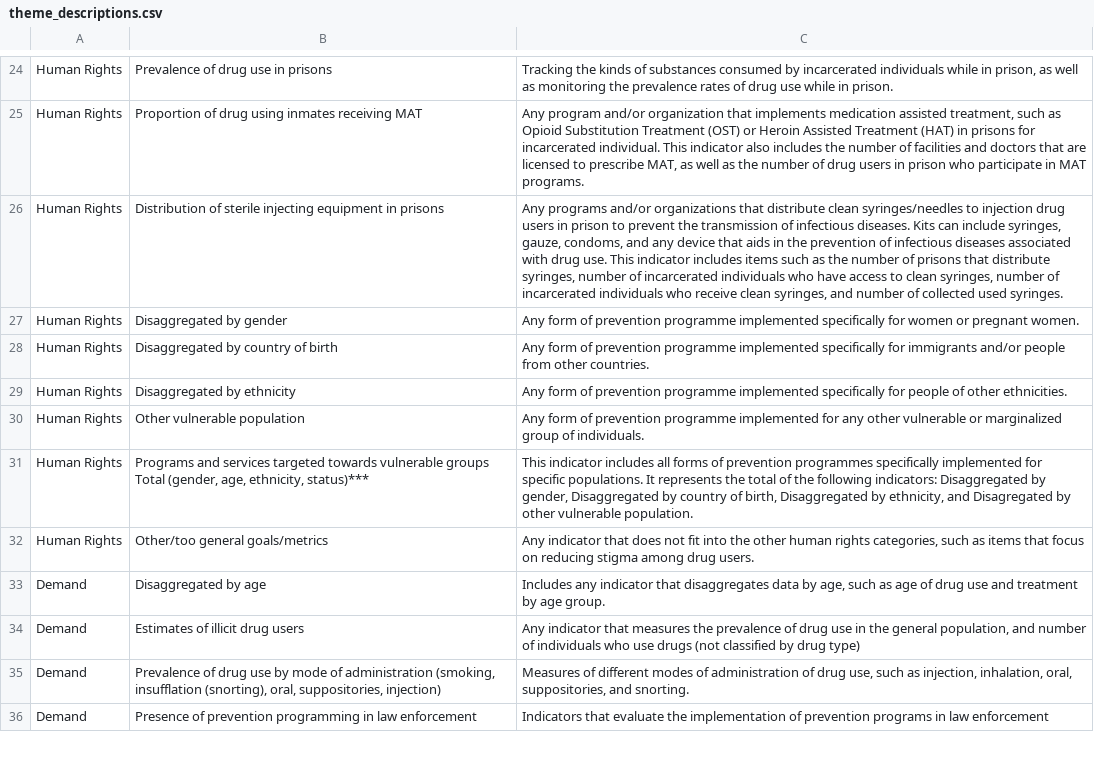
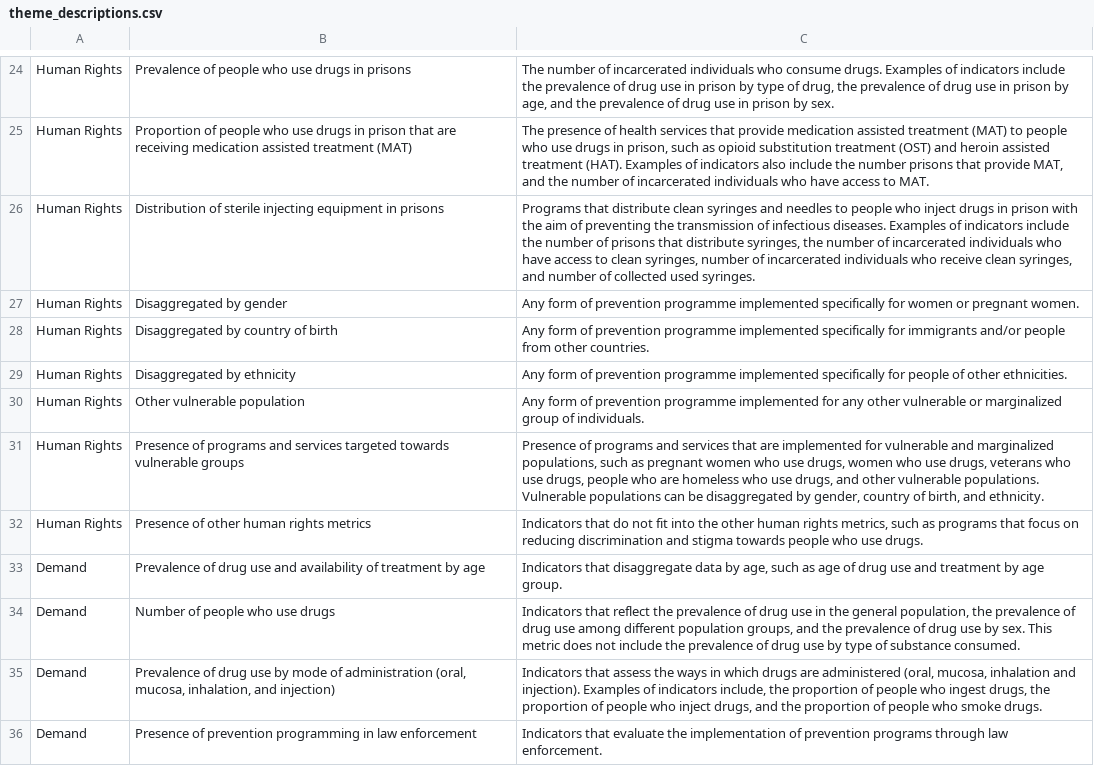
Before and after one commit to alisq/drug-policy, a CSV file: public/data/theme_descriptions.csv, drawn as a sheet; only a part is shown, gaps mark what is left out; the diff covers the shown part only; the diff names each change by its address in the sheet, - before the commit and + after, or states it on an @@ line.

```diff
--- a/public/data/theme_descriptions.csv
+++ b/public/data/theme_descriptions.csv
-B24: Prevalence of drug use in prisons
+B24: Prevalence of people who use drugs in prisons
-C24: Tracking the kinds of substances consumed by incarcerated individuals while in prison, as well as monitoring the prevalence rates of drug use while in prison.
+C24: The number of incarcerated individuals who consume drugs. Examples of indicators include the prevalence of drug use in prison by type of drug, the prevalence of drug use in prison by age, and the prevalence of drug use in prison by sex.
-B25: Proportion of drug using inmates receiving MAT
+B25: Proportion of people who use drugs in prison that are receiving medication assisted treatment (MAT)
-C25: Any program and/or organization that implements medication assisted treatment, such as Opioid Substitution Treatment (OST) or Heroin Assisted Treatment (HAT) in prisons for incarcerated individual. This indicator also includes the number of facilities and doctors that are licensed to prescribe MAT, as well as the number of drug users in prison who participate in MAT programs.
+C25: The presence of health services that provide medication assisted treatment (MAT) to people who use drugs in prison, such as opioid substitution treatment (OST) and heroin assisted treatment (HAT). Examples of indicators also include the number prisons that provide MAT, and the number of incarcerated individuals who have access to MAT.
-C26: Any programs and/or organizations that distribute clean syringes/needles to injection drug users in prison to prevent the transmission of infectious diseases. Kits can include syringes, gauze, condoms, and any device that aids in the prevention of infectious diseases associated with drug use. This indicator includes items such as the number of prisons that distribute syringes, number of…
+C26: Programs that distribute clean syringes and needles to people who inject drugs in prison with the aim of preventing the transmission of infectious diseases. Examples of indicators include the number of prisons that distribute syringes, the number of…
-B31: Programs and services targeted towards vulnerable groups Total (gender, age, ethnicity, status)***
+B31: Presence of programs and services targeted towards vulnerable groups
-C31: This indicator includes all forms of prevention programmes specifically implemented for specific populations. It represents the total of the following indicators: Disaggregated by gender, Disaggregated by country of birth, Disaggregated by ethnicity, and Disagregated by other vulnerable population.
+C31: Presence of programs and services that are implemented for vulnerable and marginalized populations, such as pregnant women who use drugs, women who use drugs, veterans who use drugs, people who are homeless who use drugs, and other vulnerable populations. Vulnerable populations can be disaggregated by gender, country of birth, and ethnicity.
-B32: Other/too general goals/metrics
+B32: Presence of other human rights metrics
-C32: Any indicator that does not fit into the other human rights categories, such as items that focus on reducing stigma among drug users.
+C32: Indicators that do not fit into the other human rights metrics, such as programs that focus on reducing discrimination and stigma towards people who use drugs.
-B33: Disaggregated by age
+B33: Prevalence of drug use and availability of treatment by age
-C33: Includes any indicator that disaggregates data by…
+C33: Indicators that disaggregate data by…
-B34: Estimates of illicit drug users
+B34: Number of people who use drugs
-C34: Any indicator that measures the prevalence of drug use in the general population, and number of individuals who use drugs (not classified by drug type)
+C34: Indicators that reflect the prevalence of drug use in the general population, the prevalence of drug use among different population groups, and the prevalence of drug use by sex. This metric does not include the prevalence of drug use by type of substance consumed.
-B35: …of administration (smoking, insufflation (snorting), oral, suppositories, injection)
+B35: …of administration (oral, mucosa, inhalation, and injection)
-C35: Measures of different modes of administration of drug use, such as injection, inhalation, oral, suppositories, and snorting.
+C35: Indicators that assess the ways in which drugs are administered (oral, mucosa, inhalation and injection). Examples of indicators include, the proportion of people who ingest drugs, the proportion of people who inject drugs, and the proportion of people who smoke drugs.
-C36: …prevention programs in law enforcement
+C36: …prevention programs through law enforcement.
```
Also changed, not shown: 62 edited cells elsewhere in this file, public/data/outcomes/tb_prev_pwid.csv, 3 other files.
